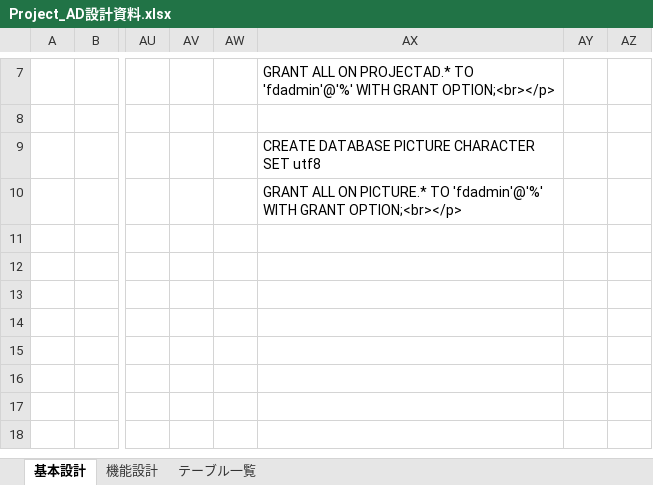
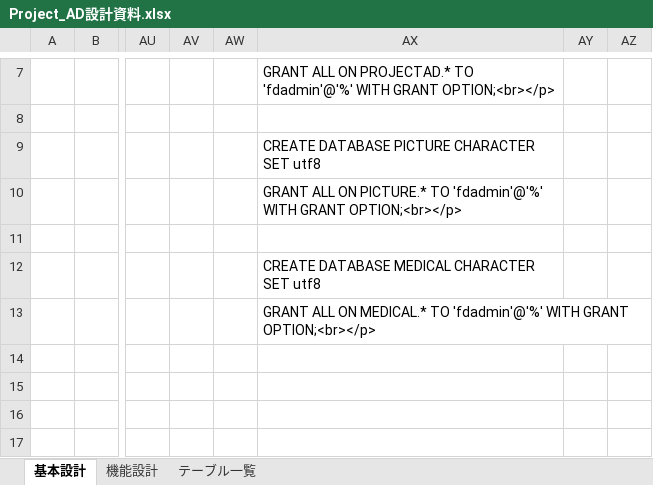
Before and after one commit to officina-hide/com.officina-hide.base, an Excel workbook: document/Project_AD設計資料.xlsx, sheet 基本設計, drawn as a sheet; only a part is shown, gaps mark what is left out; the shorter side is filled out with more unchanged rows; values as stored, in another font and other column widths than the file's, no borders; the diff names each change by its address in the sheet, - before the commit and + after, or states it on an @@ line.

Commit message:
医療情報プロジェクト生成開始
Medical information project generation started

```diff
--- a/document/Project_AD設計資料.xlsx (sheet 基本設計)
+++ b/document/Project_AD設計資料.xlsx (sheet 基本設計)
-AX12: (empty)
+AX12: CREATE DATABASE MEDICAL CHARACTER SET utf8
-AX13: (empty)
+AX13: GRANT ALL ON MEDICAL.* TO 'fdadmin'@'%' WITH GRANT OPTION;<br></p>
```
Also changed, not shown: 10 other files.
